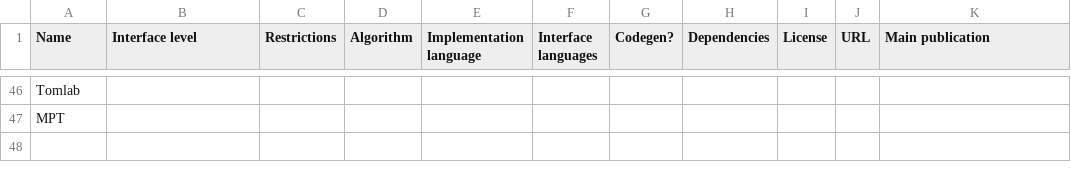
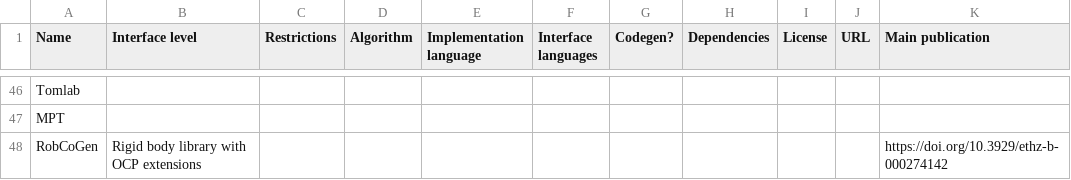
Before and after one commit to meco-group/dynamic_optimization_inventory, a CSV file: list.csv, drawn as a sheet; only a part is shown, gaps mark what is left out.

Commit message:
Update list.csv

```diff
--- a/list.csv
+++ b/list.csv
@@ -48 +48,2 @@ Tomlab,,,,,,,,,,
 MPT,,,,,,,,,,
+RobCoGen,Rigid body library with OCP extensions,,,,,,,,,https://doi.org/10.3929/ethz-b-000274142
```
